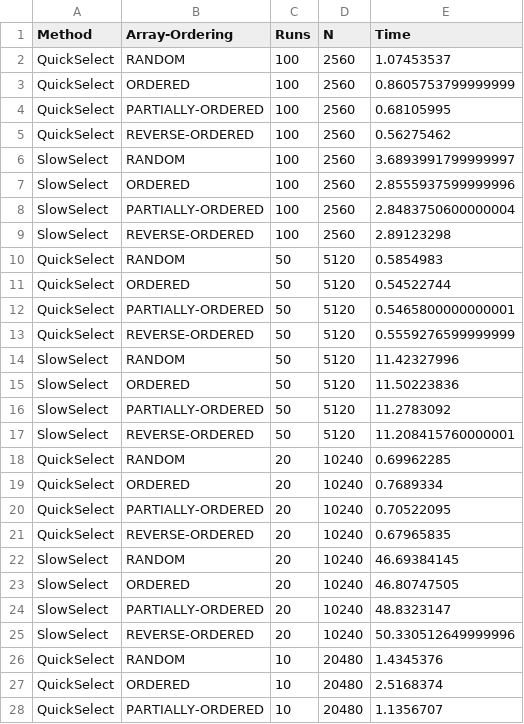
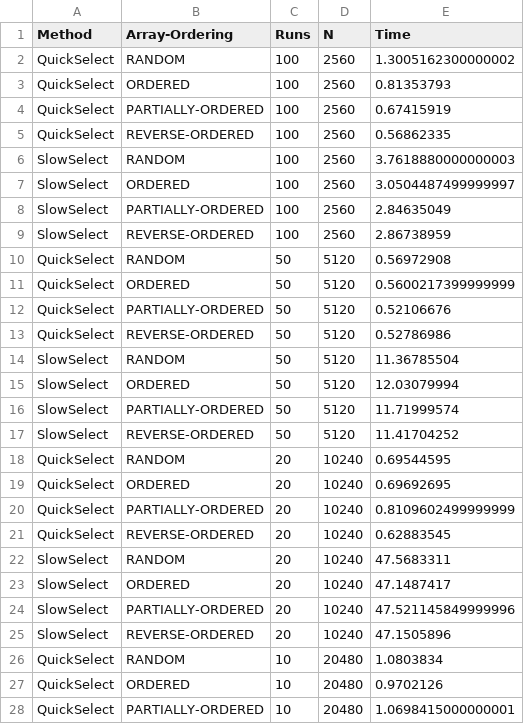
Before and after one commit to suchitadabir/INFO6205, a CSV file: SelectBenchmark.csv, drawn as a sheet; only a part is shown; the diff covers the shown part only.

Commit message:
QuickSelect and SlowSelect - minor updates

```diff
--- a/SelectBenchmark.csv
+++ b/SelectBenchmark.csv
@@ -1,28 +1,28 @@
 Method,Array-Ordering,Runs,N,Time
-QuickSelect,RANDOM,100,2560,1.07453537
-QuickSelect,ORDERED,100,2560,0.8605753799999999
-QuickSelect,PARTIALLY-ORDERED,100,2560,0.68105995
-QuickSelect,REVERSE-ORDERED,100,2560,0.56275462
-SlowSelect,RANDOM,100,2560,3.6893991799999997
-SlowSelect,ORDERED,100,2560,2.8555937599999996
-SlowSelect,PARTIALLY-ORDERED,100,2560,2.8483750600000004
-SlowSelect,REVERSE-ORDERED,100,2560,2.89123298
-QuickSelect,RANDOM,50,5120,0.5854983
-QuickSelect,ORDERED,50,5120,0.54522744
-QuickSelect,PARTIALLY-ORDERED,50,5120,0.5465800000000001
-QuickSelect,REVERSE-ORDERED,50,5120,0.5559276599999999
-SlowSelect,RANDOM,50,5120,11.42327996
-SlowSelect,ORDERED,50,5120,11.50223836
-SlowSelect,PARTIALLY-ORDERED,50,5120,11.2783092
-SlowSelect,REVERSE-ORDERED,50,5120,11.208415760000001
-QuickSelect,RANDOM,20,10240,0.69962285
-QuickSelect,ORDERED,20,10240,0.7689334
-QuickSelect,PARTIALLY-ORDERED,20,10240,0.70522095
-QuickSelect,REVERSE-ORDERED,20,10240,0.67965835
-SlowSelect,RANDOM,20,10240,46.69384145
-SlowSelect,ORDERED,20,10240,46.80747505
-SlowSelect,PARTIALLY-ORDERED,20,10240,48.8323147
-SlowSelect,REVERSE-ORDERED,20,10240,50.330512649999996
-QuickSelect,RANDOM,10,20480,1.4345376
-QuickSelect,ORDERED,10,20480,2.5168374
-QuickSelect,PARTIALLY-ORDERED,10,20480,1.1356707
+QuickSelect,RANDOM,100,2560,1.3005162300000002
+QuickSelect,ORDERED,100,2560,0.81353793
+QuickSelect,PARTIALLY-ORDERED,100,2560,0.67415919
+QuickSelect,REVERSE-ORDERED,100,2560,0.56862335
+SlowSelect,RANDOM,100,2560,3.7618880000000003
+SlowSelect,ORDERED,100,2560,3.0504487499999997
+SlowSelect,PARTIALLY-ORDERED,100,2560,2.84635049
+SlowSelect,REVERSE-ORDERED,100,2560,2.86738959
+QuickSelect,RANDOM,50,5120,0.56972908
+QuickSelect,ORDERED,50,5120,0.5600217399999999
+QuickSelect,PARTIALLY-ORDERED,50,5120,0.52106676
+QuickSelect,REVERSE-ORDERED,50,5120,0.52786986
+SlowSelect,RANDOM,50,5120,11.36785504
+SlowSelect,ORDERED,50,5120,12.03079994
+SlowSelect,PARTIALLY-ORDERED,50,5120,11.71999574
+SlowSelect,REVERSE-ORDERED,50,5120,11.41704252
+QuickSelect,RANDOM,20,10240,0.69544595
+QuickSelect,ORDERED,20,10240,0.69692695
+QuickSelect,PARTIALLY-ORDERED,20,10240,0.8109602499999999
+QuickSelect,REVERSE-ORDERED,20,10240,0.62883545
+SlowSelect,RANDOM,20,10240,47.5683311
+SlowSelect,ORDERED,20,10240,47.1487417
+SlowSelect,PARTIALLY-ORDERED,20,10240,47.521145849999996
+SlowSelect,REVERSE-ORDERED,20,10240,47.1505896
+QuickSelect,RANDOM,10,20480,1.0803834
+QuickSelect,ORDERED,10,20480,0.9702126
+QuickSelect,PARTIALLY-ORDERED,10,20480,1.0698415000000001
```
Also changed, not shown: 29 edited cells elsewhere in this file, 3 other files.
